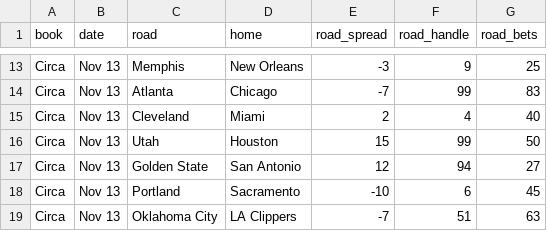
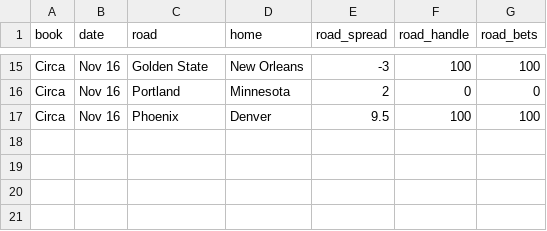
Before and after one commit to marcobets91/nba, a CSV file: splits.csv, drawn as a sheet; only a part is shown, gaps mark what is left out; removed rows and columns are numbered as before the commit, all else as after; the diff covers the shown part only; the diff names each change by its address in the sheet, - before the commit and + after, or states it on an @@ line.

Commit message:
Update splits.csv

```diff
--- a/splits.csv
+++ b/splits.csv
-B15 (date): Nov 13
+B15 (date): Nov 16
-C15 (road): Memphis
+C15 (road): Golden State
-F15 (road_handle): 9
+F15 (road_handle): 100
-G15 (road_bets): 25
+G15 (road_bets): 100
-row 14: Circa | Nov 13 | Atlanta | Chicago | -7 | 99 | 83
-B16 (date): Nov 13
+B16 (date): Nov 16
-C16 (road): Cleveland
+C16 (road): Portland
-D16 (home): Miami
+D16 (home): Minnesota
-F16 (road_handle): 4
+F16 (road_handle): 0
-G16 (road_bets): 40
+G16 (road_bets): 0
-row 16: Circa | Nov 13 | Utah | Houston | 15 | 99 | 50
-row 17: Circa | Nov 13 | Golden State | San Antonio | 12 | 94 | 27
-row 18: Circa | Nov 13 | Portland | Sacramento | -10 | 6 | 45
-row 19: Circa | Nov 13 | Oklahoma City | LA Clippers | -7 | 51 | 63
+row 17: Circa | Nov 16 | Phoenix | Denver | 9.5 | 100 | 100
```
Also changed, not shown: 9 added rows, 7 removed rows and 19 edited cells elsewhere in this file.
